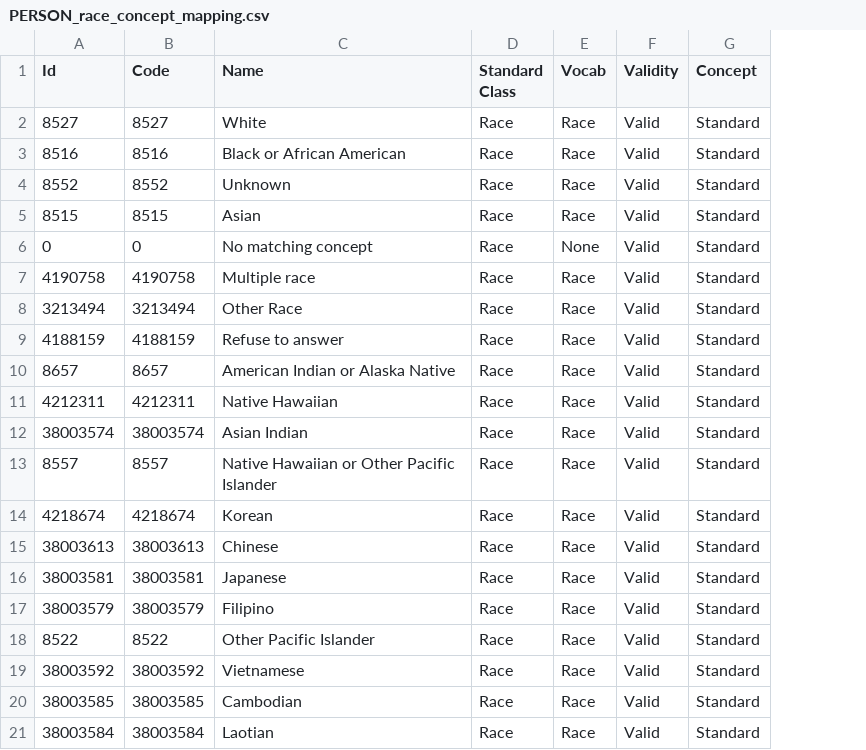
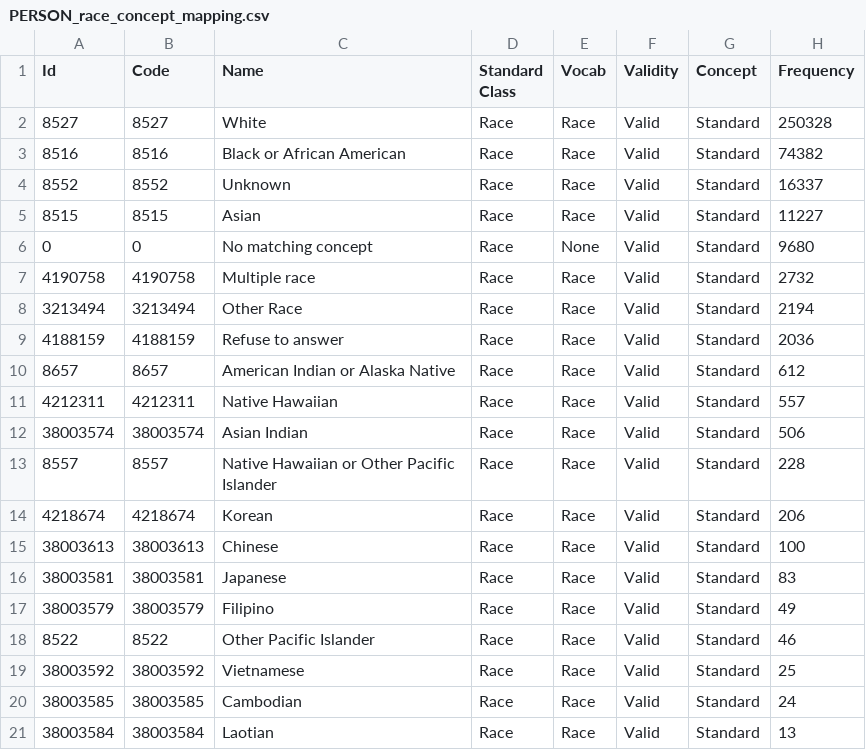
Before and after one commit to AaronLuo00/crisp-pipeline, a CSV file: mapping_resources/PERSON_race_concept_mapping.csv, drawn as a sheet; the diff names each change by its address in the sheet, - before the commit and + after, or states it on an @@ line.

```diff
--- a/mapping_resources/PERSON_race_concept_mapping.csv
+++ b/mapping_resources/PERSON_race_concept_mapping.csv
+column H (Frequency), rows 2-21: 250328 | 74382 | 16337 | 11227 | 9680 | 2732 | 2194 | 2036 | 612 | 557 | 506 | 228 | 206 | 100 | 83 | 49 | 46 | 25 | 24 | 13
```
Also changed, not shown: mapping_resources/DEATH_cause_concept_mapping.csv, mapping_resources/DEVICE_EXPOSURE_concept_mapping.csv, 13 other files.
